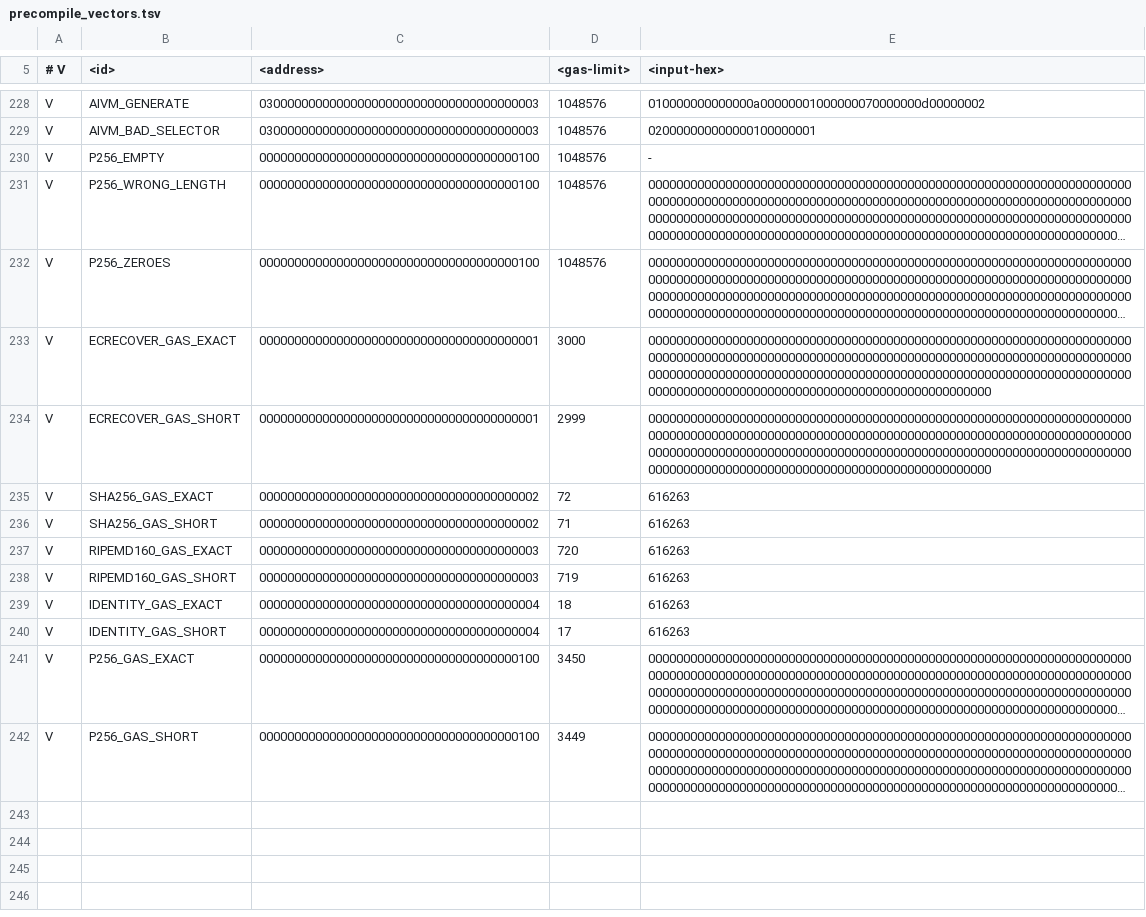
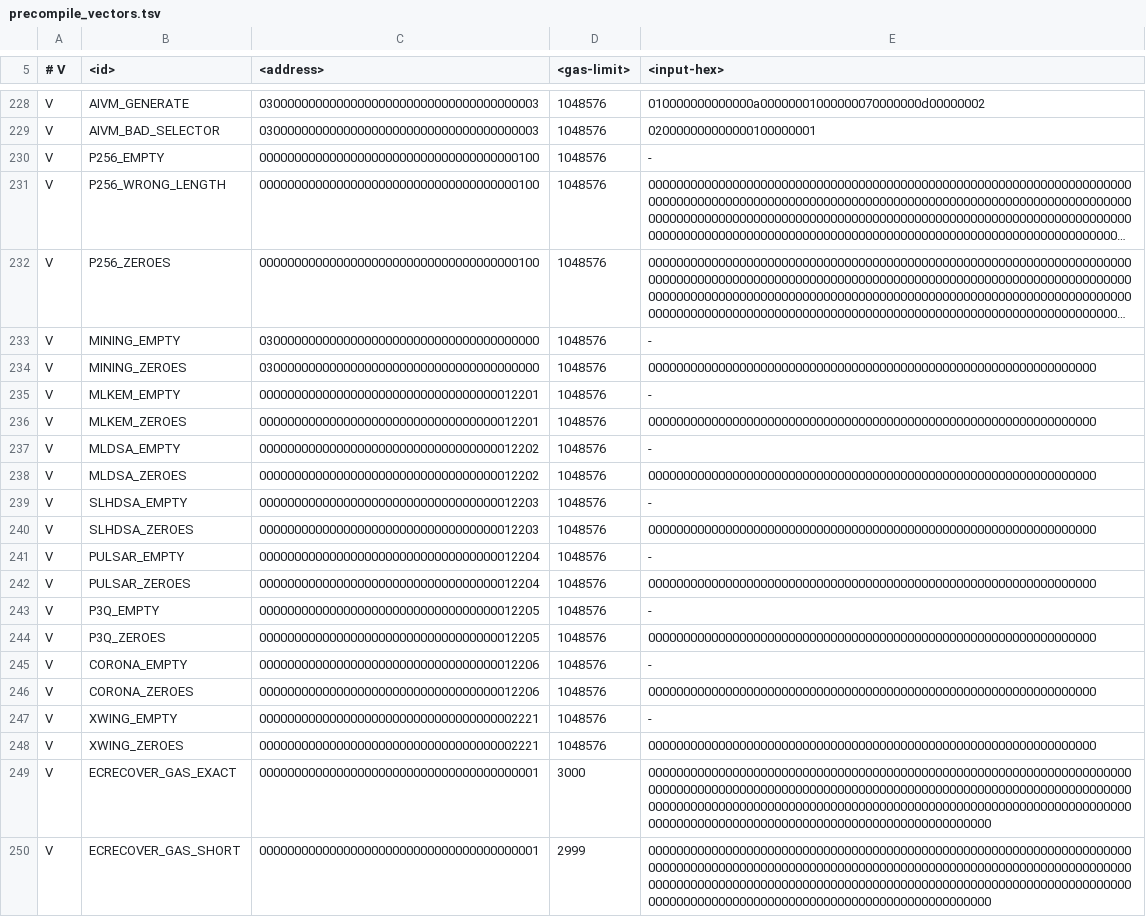
Before and after one commit to luxfi/node, a TSV file: conformance/corpus/precompile_vectors.tsv, drawn as a sheet; only a part is shown, gaps mark what is left out; the shorter side is filled out with more unchanged rows; long unchanged cells end in …; the diff names each change by its address in the sheet, - before the commit and + after, or states it on an @@ line.

Commit message:
The precompile differential could not be built, and did not ask about eight addresses
Three evaluators read one corpus, and two of them had drifted behind the
implementations they evaluate.

The Rust evaluator asked a Precompiles for a method it no longer has. What
it wanted to know is whether a refusal at this address left a charge behind,
and the answer is not "is there a precompile here": a refusal by the profile
comes after the precompile ran and paid, and a refusal by the precompile
itself computes its price inside the work and records none. It now asks the
profile.

The C++ evaluator priced two addresses from functions the seam no longer
declares, so it did not compile, and priced a third the seam does not serve,
which its own table check would have refused. Its table is again the table
the seam dispatches on.

The corpus reached no address a Lux chain claims outside the stock range but
inference, so whether the post-quantum precompiles and the mining precompile
live in all three runtimes was not a question anything asked. It asks now,
two calls each.

Co-authored-by: Hanzo Dev <dev@hanzo.ai>

```diff
--- a/conformance/corpus/precompile_vectors.tsv
+++ b/conformance/corpus/precompile_vectors.tsv
+row 233: V | MINING_EMPTY | 0300000000000000000000000000000000000000 | 1048576 | -
+row 234: V | MINING_ZEROES | 0300000000000000000000000000000000000000 | 1048576 | 0000000000000000000000000000000000000000000000000000000000000000
+row 235: V | MLKEM_EMPTY | 0000000000000000000000000000000000012201 | 1048576 | -
+row 236: V | MLKEM_ZEROES | 0000000000000000000000000000000000012201 | 1048576 | 0000000000000000000000000000000000000000000000000000000000000000
+row 237: V | MLDSA_EMPTY | 0000000000000000000000000000000000012202 | 1048576 | -
+row 238: V | MLDSA_ZEROES | 0000000000000000000000000000000000012202 | 1048576 | 0000000000000000000000000000000000000000000000000000000000000000
+row 239: V | SLHDSA_EMPTY | 0000000000000000000000000000000000012203 | 1048576 | -
+row 240: V | SLHDSA_ZEROES | 0000000000000000000000000000000000012203 | 1048576 | 0000000000000000000000000000000000000000000000000000000000000000
+row 241: V | PULSAR_EMPTY | 0000000000000000000000000000000000012204 | 1048576 | -
+row 242: V | PULSAR_ZEROES | 0000000000000000000000000000000000012204 | 1048576 | 0000000000000000000000000000000000000000000000000000000000000000
+row 243: V | P3Q_EMPTY | 0000000000000000000000000000000000012205 | 1048576 | -
+row 244: V | P3Q_ZEROES | 0000000000000000000000000000000000012205 | 1048576 | 0000000000000000000000000000000000000000000000000000000000000000
+row 245: V | CORONA_EMPTY | 0000000000000000000000000000000000012206 | 1048576 | -
+row 246: V | CORONA_ZEROES | 0000000000000000000000000000000000012206 | 1048576 | 0000000000000000000000000000000000000000000000000000000000000000
+row 247: V | XWING_EMPTY | 0000000000000000000000000000000000002221 | 1048576 | -
+row 248: V | XWING_ZEROES | 0000000000000000000000000000000000002221 | 1048576 | 0000000000000000000000000000000000000000000000000000000000000000
```
Also changed, not shown: conformance/corpus/precompile_expected.tsv, 3 other files.
